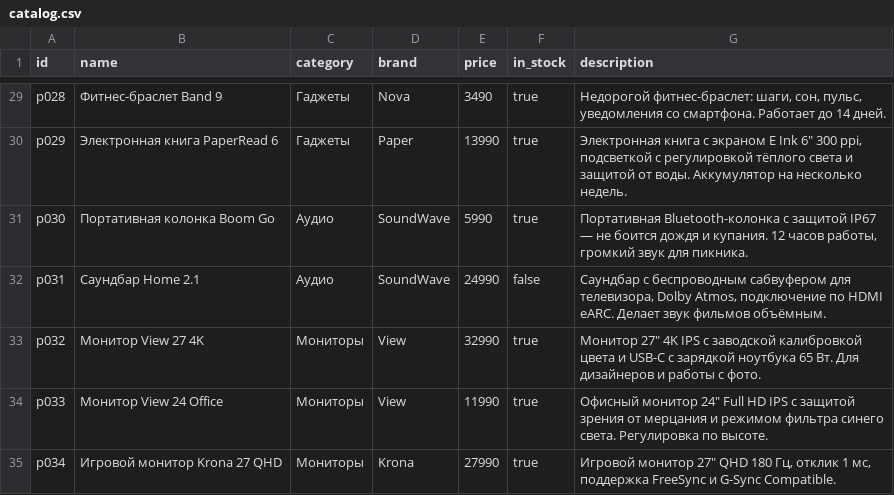
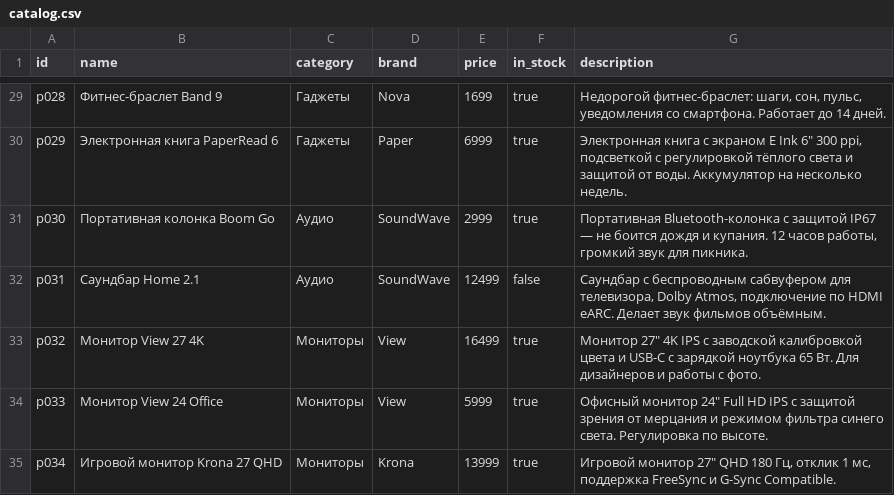
Before and after one commit to attomaton/rag-telegram-bot, a CSV file: data/catalog.csv, drawn as a sheet; only a part is shown, gaps mark what is left out; the diff covers the shown part only; the diff names each change by its address in the sheet, - before the commit and + after, or states it on an @@ line.

Commit message:
Switch catalog currency from rubles to hryvnias
Convert catalog prices at ~0.5 UAH/RUB rounded to x99 retail prices,
show prices in ₴, tell Claude to quote prices in hryvnias, and parse
грн/₴/гривен/тис. in price filters instead of ruble suffixes.

```diff
--- a/data/catalog.csv
+++ b/data/catalog.csv
-E29 (price): 3490
+E29 (price): 1699
-E30 (price): 13990
+E30 (price): 6999
-E31 (price): 5990
+E31 (price): 2999
-E32 (price): 24990
+E32 (price): 12499
-E33 (price): 32990
+E33 (price): 16499
-E34 (price): 11990
+E34 (price): 5999
-E35 (price): 27990
+E35 (price): 13999
```
Also changed, not shown: 27 edited cells elsewhere in this file, 1 other file.
